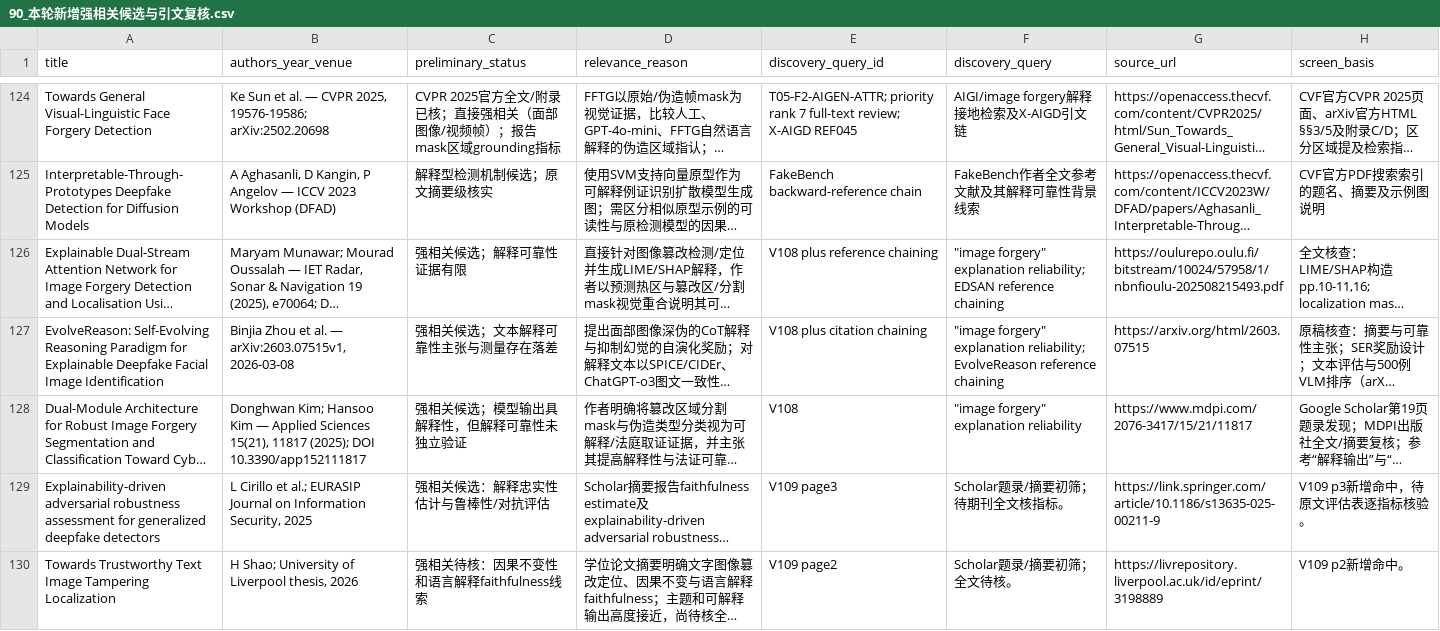
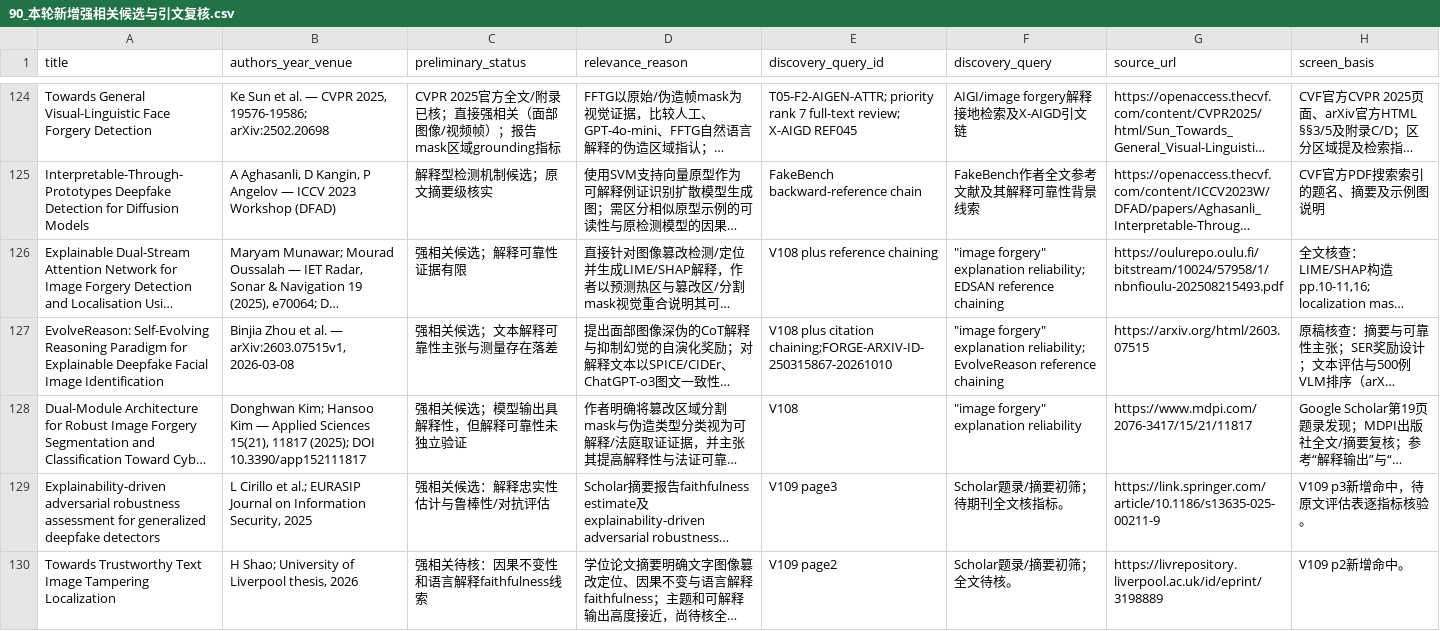
Before and after one commit to brodyZhao/my-research-project, a CSV file: outputs/图像鉴伪解释可靠性_重检_2026-10-05/90_本轮新增强相关候选与引文复核.csv, drawn as a sheet; only a part is shown, gaps mark what is left out; long unchanged cells end in …; the diff covers the shown part only; the diff names each change by its address in the sheet, - before the commit and + after, or states it on an @@ line.

```diff
--- a/outputs/图像鉴伪解释可靠性_重检_2026-10-05/90_本轮新增强相关候选与引文复核.csv
+++ b/outputs/图像鉴伪解释可靠性_重检_2026-10-05/90_本轮新增强相关候选与引文复核.csv
-E127 (discovery_query_id): V108 plus citation chaining
+E127 (discovery_query_id): V108 plus citation chaining;FORGE-ARXIV-ID-250315867-20261010
```
Also changed, not shown: 2 added rows and 10 edited cells elsewhere in this file, outputs/图像鉴伪解释可靠性_重检_2026-10-05/87_V2细查询子式实际试检状态.csv, 5 other files.
